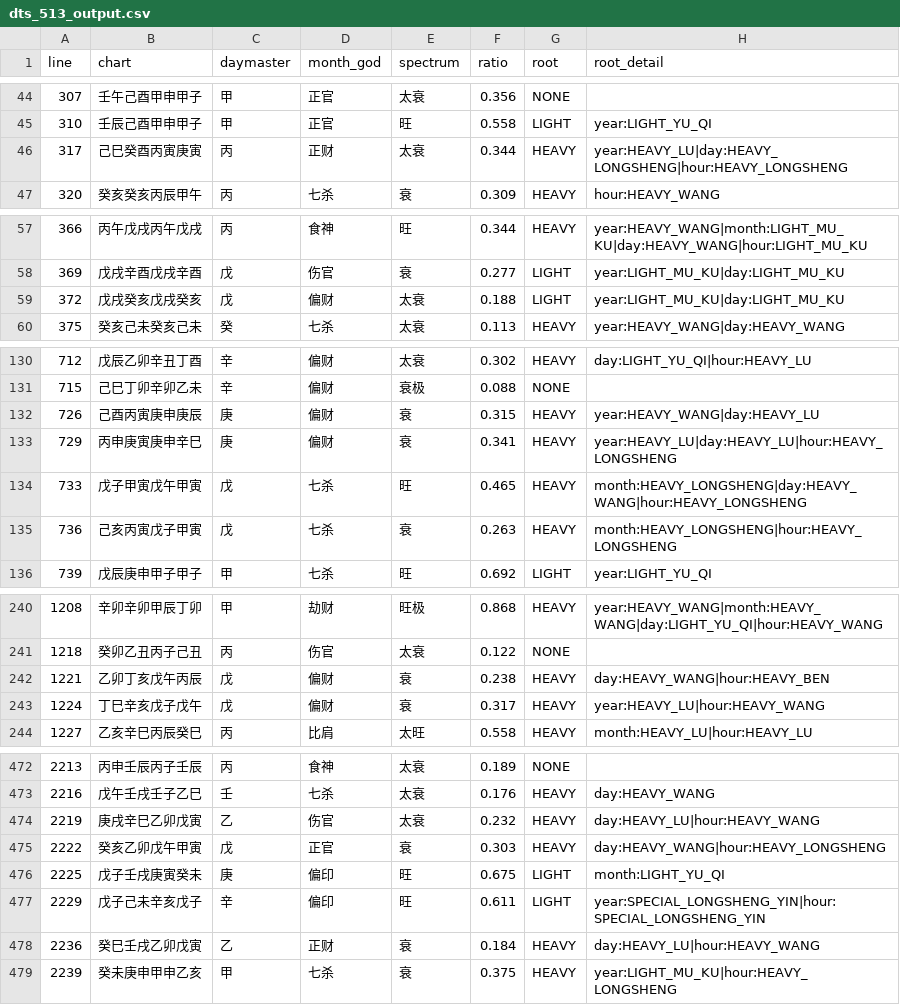
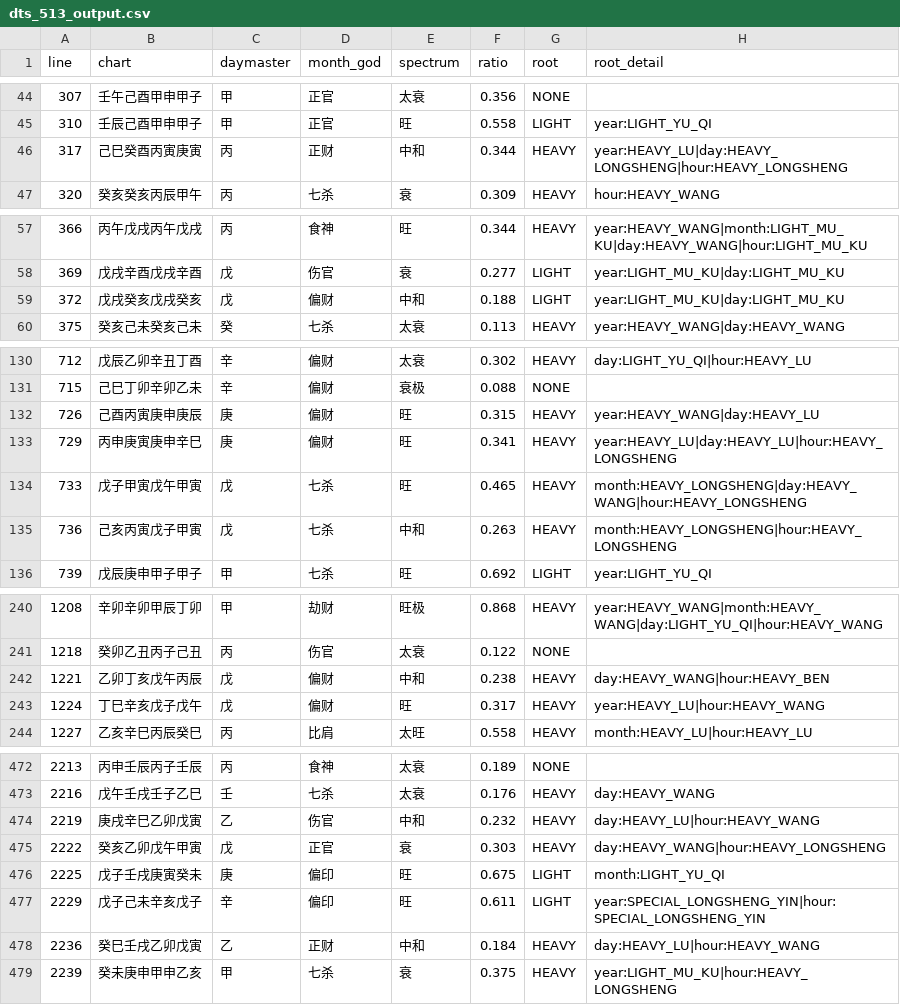
Before and after one commit to ZQMMING/wisdom, a CSV file: scripts/dts_513_output.csv, drawn as a sheet; only a part is shown, gaps mark what is left out; the diff covers the shown part only; the diff names each change by its address in the sheet, - before the commit and + after, or states it on an @@ line.

Commit message:
fix(spectrum): 身党众任财官/无官杀重根泄秀判旺, 降级统限身轻根
- 得时不旺降级(179太衰/181衰/185中和)统一加 dm_ben<2: 多本气禄刃重根任财官不透支(丙申庚寅庚申辛巳双申禄三比劫用财滋杀->旺)
- 183两成势中和排除身党众(dm_ben>=2+双比劫透+官杀不当令): 身旺任财官交B判旺; 身杀两停(dm_ben1)与正得中和保持
- B任泄旺增特例: 禄刃重根(dm_ben>=2)而官杀本气/透干全无、食伤仅泄秀非过泄非成局、ratio>=0.20 -> 旺(壬午癸丑甲寅丁卯寅卯气旺丁火旺秀, 无庚辛克身)
- 反例保护: 癸酉辛酉乙卯(官杀当令冲禄)庚戌辛巳(官杀双透+食伤当令)戊辰辛酉(财旺冲午衰者拔)仍衰/太衰; 己亥戊辰财多身弱喜印(亥长生不计本气ben)仍衰
- 得时不旺锚(庚申辛巳/辛丑癸巳dm_ben1)、两停(壬申丙午)、正得中和(癸酉戊午)全保
- DTS513 强断言68/68=100%; 方向相反0; 太旺7/7衰极5/5; 全量回归0失败

```diff
--- a/scripts/dts_513_output.csv
+++ b/scripts/dts_513_output.csv
-E46 (spectrum): 太衰
+E46 (spectrum): 中和
-E59 (spectrum): 太衰
+E59 (spectrum): 中和
-E132:E133 (spectrum): 衰
+E132:E133 (spectrum): 旺
-E135 (spectrum): 衰
+E135 (spectrum): 中和
-E242 (spectrum): 衰
+E242 (spectrum): 中和
-E243 (spectrum): 衰
+E243 (spectrum): 旺
-E474 (spectrum): 太衰
+E474 (spectrum): 中和
-E478 (spectrum): 衰
+E478 (spectrum): 中和
```
Also changed, not shown: 6 edited cells elsewhere in this file, 2 other files.
